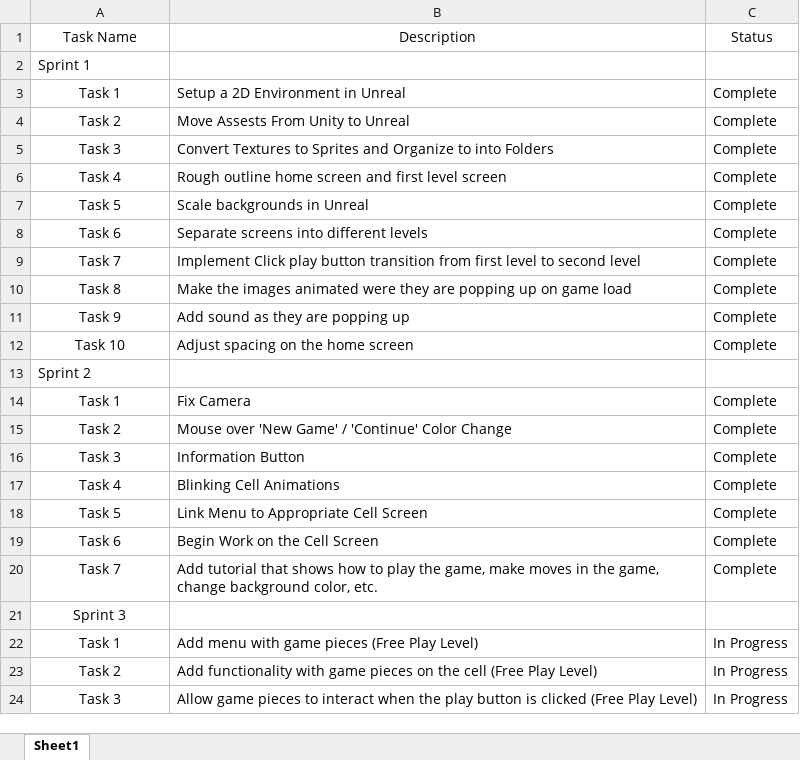
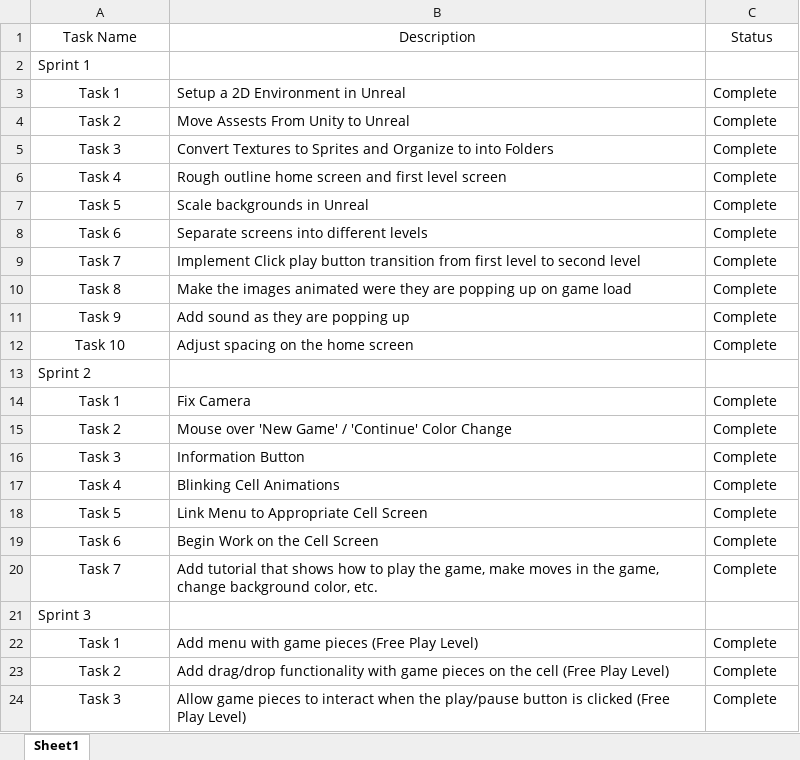
Before and after one commit to BioRubeBotProject/2016-Summer, an Excel workbook: Documentation/Documentation/BioRubeBot_ProductBackLog_Su16.xlsx, sheet Sheet1, drawn as a sheet; values as stored, in another font and other column widths than the file's, no borders; the diff names each change by its address in the sheet, - before the commit and + after, or states it on an @@ line.

Commit message:
Matt's new documentation
added correct SOW numbers

```diff
--- a/Documentation/Documentation/BioRubeBot_ProductBackLog_Su16.xlsx (sheet Sheet1)
+++ b/Documentation/Documentation/BioRubeBot_ProductBackLog_Su16.xlsx (sheet Sheet1)
-A21 alignment: center
+A21 alignment: left
-C22:C24: In Progress
+C22:C24: Complete
-B23: Add functionality with…
+B23: Add drag/drop functionality with…
-B24: …when the play button is…
+B24: …when the play/pause button is…
```
Also changed, not shown: 3 other files.
